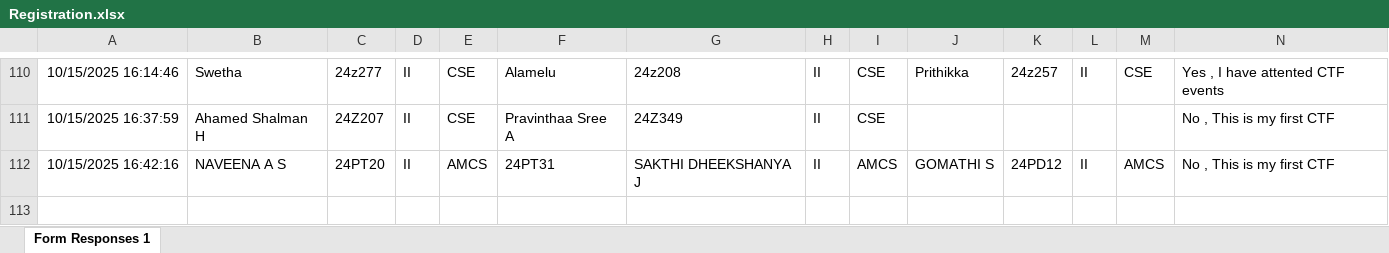
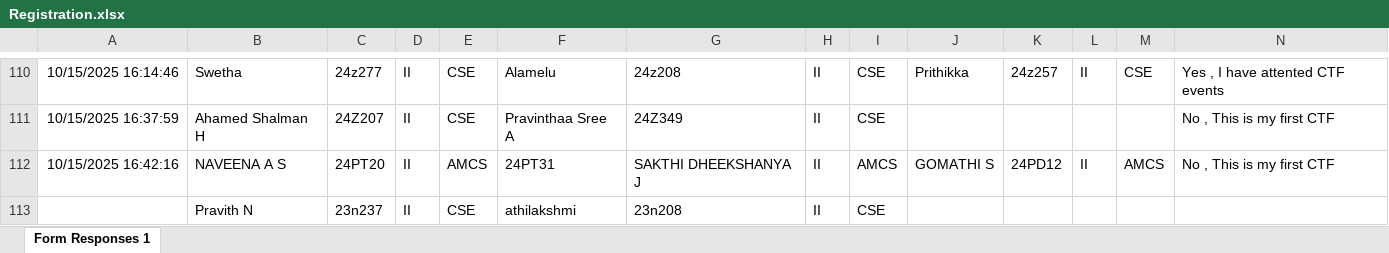
Before and after one commit to Pravith1/ctf_backend, an Excel workbook: data/Registration.xlsx, sheet Form Responses 1, drawn as a sheet; only a part is shown, gaps mark what is left out; values as stored, in another font and other column widths than the file's, no borders; charts and pictures and table styles not drawn; the diff names each change by its address in the sheet, - before the commit and + after, or states it on an @@ line.

```diff
--- a/data/Registration.xlsx (sheet Form Responses 1)
+++ b/data/Registration.xlsx (sheet Form Responses 1)
+row 113:  | Pravith N | 23n237 | II | CSE | athilakshmi | 23n208 | II | CSE
```
Also changed, not shown: charts or pictures, 1 other file.
